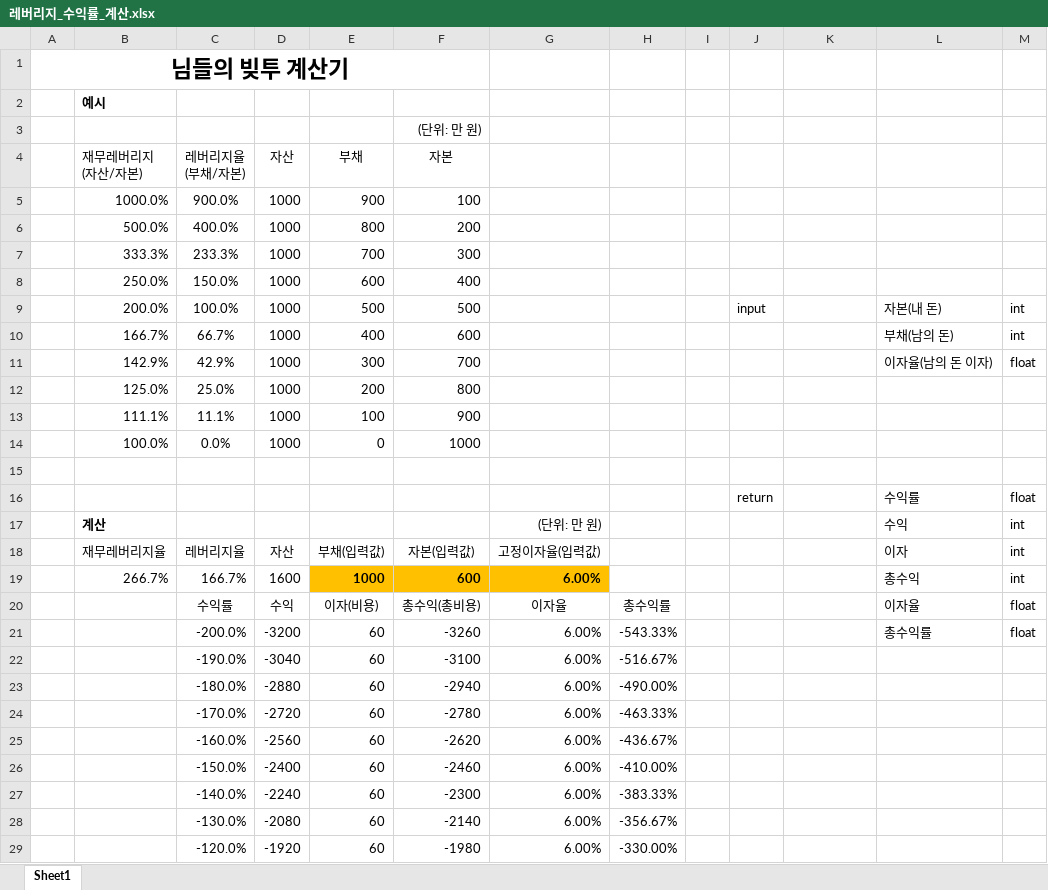
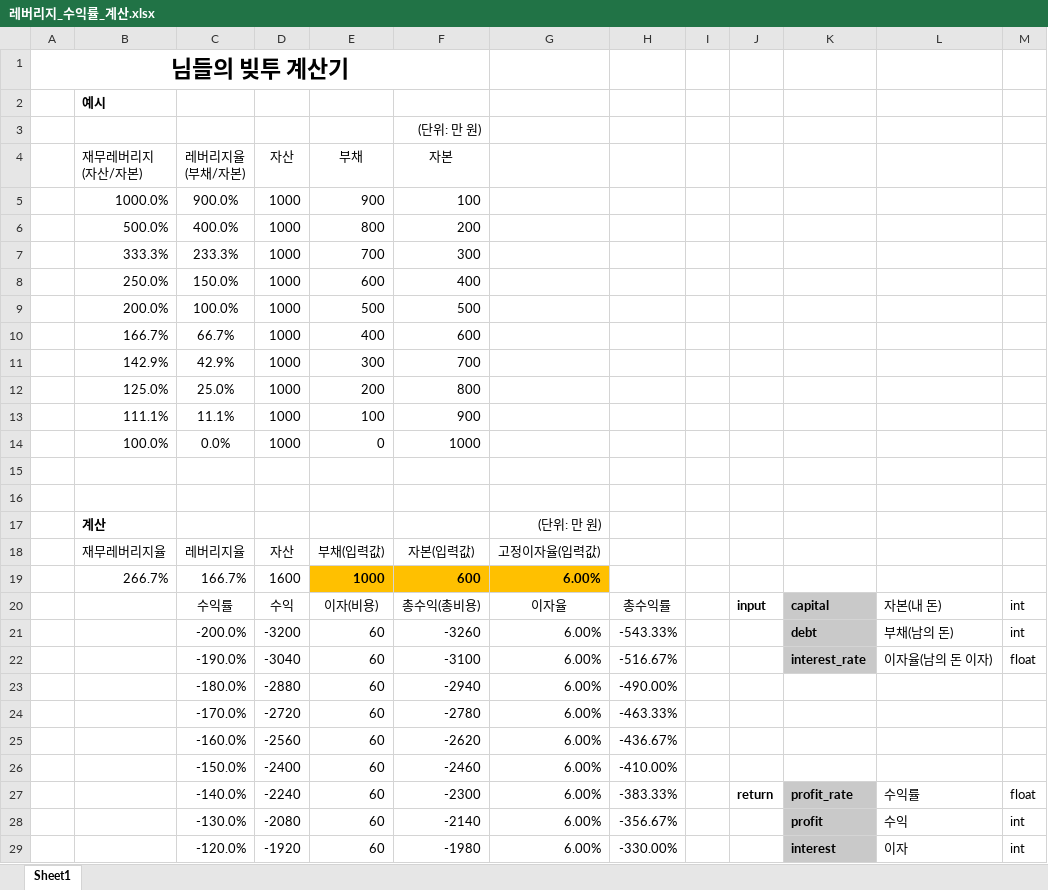
Before and after one commit to MYEONGGEUNCHO/Toy_Project2, an Excel workbook: res/engine/leverage/레버리지_수익률_계산.xlsx, sheet Sheet1, drawn as a sheet; only a part is shown; values as stored, in another font and other column widths than the file's, no borders; the diff covers the shown part only; the diff names each change by its address in the sheet, - before the commit and + after, or states it on an @@ line.

Commit message:
엑셀 수정

```diff
--- a/res/engine/leverage/레버리지_수익률_계산.xlsx (sheet Sheet1)
+++ b/res/engine/leverage/레버리지_수익률_계산.xlsx (sheet Sheet1)
-J9: input
+J9: (empty)
-L9: 자본(내 돈)
+L9: (empty)
-M9:M10: int
+M9:M10: (empty)
-L10: 부채(남의 돈)
+L10: (empty)
-L11: 이자율(남의 돈 이자)
+L11: (empty)
-M11: float
+M11: (empty)
-row 16:  |  |  |  |  |  |  |  |  | return |  | 수익률 | float
+row 16: (empty)
-L17: 수익
+L17: (empty)
-M17:M19: int
+M17:M19: (empty)
-L18: 이자
+L18: (empty)
-L19: 총수익
+L19: (empty)
-J20: (empty)
+J20: input
-K20: (empty)
+K20: capital
-K20:K22 fill: none
+K20:K22 fill: #C9C9C9
-L20: 이자율
+L20: 자본(내 돈)
-M20:M21: float
+M20:M21: int
-K21: (empty)
+K21: debt
-L21: 총수익률
+L21: 부채(남의 돈)
-K22: (empty)
+K22: interest_rate
-L22: (empty)
+L22: 이자율(남의 돈 이자)
-M22: (empty)
+M22: float
-J27: (empty)
+J27: return
-K27: (empty)
+K27: profit_rate
-K27:K29 fill: none
+K27:K29 fill: #C9C9C9
-L27: (empty)
+L27: 수익률
-M27: (empty)
+M27: float
-K28: (empty)
+K28: profit
-L28: (empty)
+L28: 수익
-M28:M29: (empty)
+M28:M29: int
-K29: (empty)
+K29: interest
-L29: (empty)
+L29: 이자
```
Also changed, not shown: 9 edited cells and cell formats elsewhere in this sheet.
